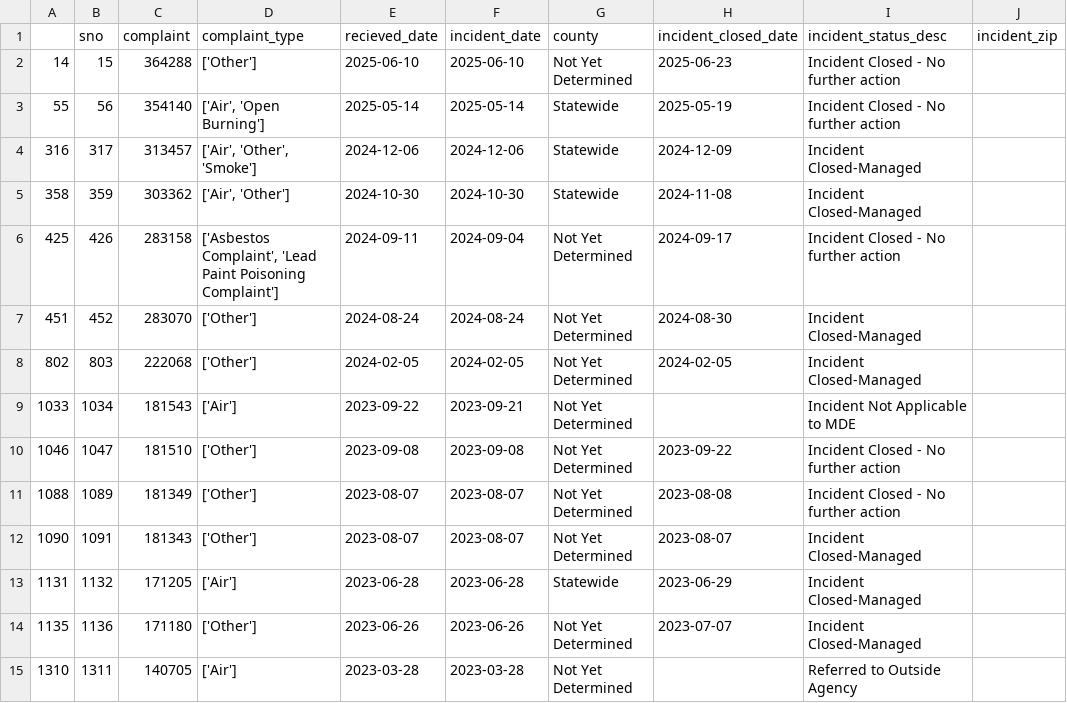
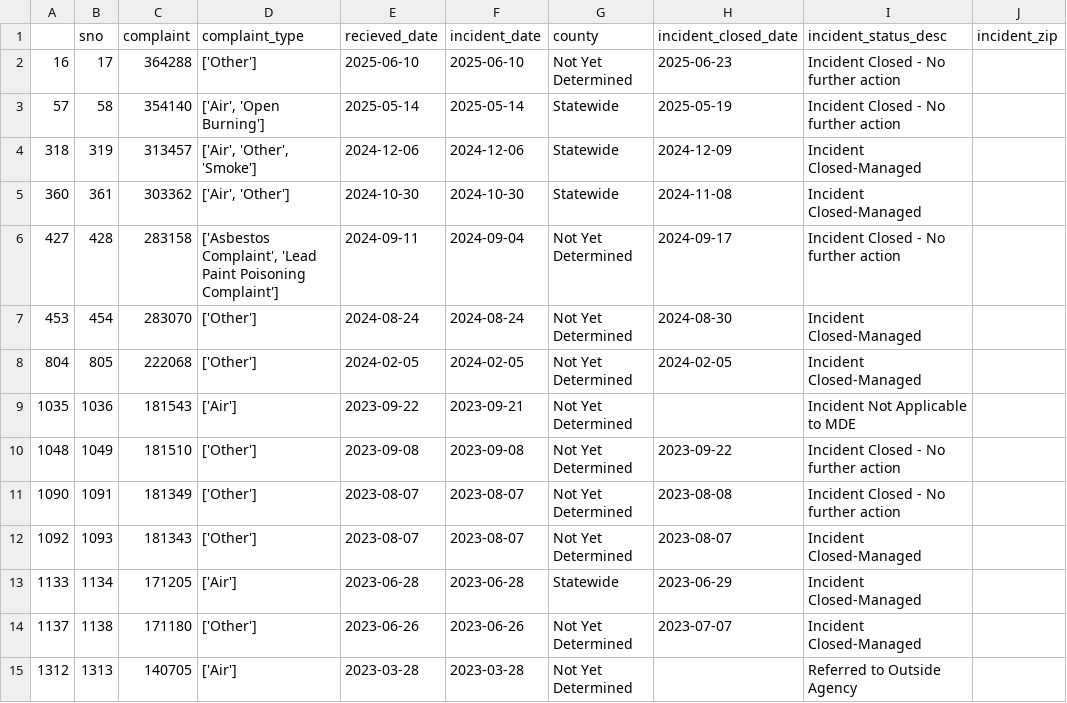
Before and after one commit to shmcminn/live-nicar-pipeline, a CSV file: exported_data/invalid_counties.csv, drawn as a sheet.

```diff
--- a/exported_data/invalid_counties.csv
+++ b/exported_data/invalid_counties.csv
@@ -1,15 +1,15 @@
 ,sno,complaint,complaint_type,recieved_date,incident_date,county,incident_closed_date,incident_status_desc,incident_zip
-14,15,364288,['Other'],2025-06-10,2025-06-10,Not Yet Determined,2025-06-23,Incident Closed - No further action,
-55,56,354140,"['Air', 'Open Burning']",2025-05-14,2025-05-14,Statewide,2025-05-19,Incident Closed - No further action,
-316,317,313457,"['Air', 'Other', 'Smoke']",2024-12-06,2024-12-06,Statewide,2024-12-09,Incident Closed-Managed,
-358,359,303362,"['Air', 'Other']",2024-10-30,2024-10-30,Statewide,2024-11-08,Incident Closed-Managed,
-425,426,283158,"['Asbestos Complaint', 'Lead Paint Poisoning Complaint']",2024-09-11,2024-09-04,Not Yet Determined,2024-09-17,Incident Closed - No further action,
-451,452,283070,['Other'],2024-08-24,2024-08-24,Not Yet Determined,2024-08-30,Incident Closed-Managed,
-802,803,222068,['Other'],2024-02-05,2024-02-05,Not Yet Determined,2024-02-05,Incident Closed-Managed,
-1033,1034,181543,['Air'],2023-09-22,2023-09-21,Not Yet Determined,,Incident Not Applicable to MDE,
-1046,1047,181510,['Other'],2023-09-08,2023-09-08,Not Yet Determined,2023-09-22,Incident Closed - No further action,
-1088,1089,181349,['Other'],2023-08-07,2023-08-07,Not Yet Determined,2023-08-08,Incident Closed - No further action,
-1090,1091,181343,['Other'],2023-08-07,2023-08-07,Not Yet Determined,2023-08-07,Incident Closed-Managed,
-1131,1132,171205,['Air'],2023-06-28,2023-06-28,Statewide,2023-06-29,Incident Closed-Managed,
-1135,1136,171180,['Other'],2023-06-26,2023-06-26,Not Yet Determined,2023-07-07,Incident Closed-Managed,
-1310,1311,140705,['Air'],2023-03-28,2023-03-28,Not Yet Determined,,Referred to Outside Agency,
+16,17,364288,['Other'],2025-06-10,2025-06-10,Not Yet Determined,2025-06-23,Incident Closed - No further action,
+57,58,354140,"['Air', 'Open Burning']",2025-05-14,2025-05-14,Statewide,2025-05-19,Incident Closed - No further action,
+318,319,313457,"['Air', 'Other', 'Smoke']",2024-12-06,2024-12-06,Statewide,2024-12-09,Incident Closed-Managed,
+360,361,303362,"['Air', 'Other']",2024-10-30,2024-10-30,Statewide,2024-11-08,Incident Closed-Managed,
+427,428,283158,"['Asbestos Complaint', 'Lead Paint Poisoning Complaint']",2024-09-11,2024-09-04,Not Yet Determined,2024-09-17,Incident Closed - No further action,
+453,454,283070,['Other'],2024-08-24,2024-08-24,Not Yet Determined,2024-08-30,Incident Closed-Managed,
+804,805,222068,['Other'],2024-02-05,2024-02-05,Not Yet Determined,2024-02-05,Incident Closed-Managed,
+1035,1036,181543,['Air'],2023-09-22,2023-09-21,Not Yet Determined,,Incident Not Applicable to MDE,
+1048,1049,181510,['Other'],2023-09-08,2023-09-08,Not Yet Determined,2023-09-22,Incident Closed - No further action,
+1090,1091,181349,['Other'],2023-08-07,2023-08-07,Not Yet Determined,2023-08-08,Incident Closed - No further action,
+1092,1093,181343,['Other'],2023-08-07,2023-08-07,Not Yet Determined,2023-08-07,Incident Closed-Managed,
+1133,1134,171205,['Air'],2023-06-28,2023-06-28,Statewide,2023-06-29,Incident Closed-Managed,
+1137,1138,171180,['Other'],2023-06-26,2023-06-26,Not Yet Determined,2023-07-07,Incident Closed-Managed,
+1312,1313,140705,['Air'],2023-03-28,2023-03-28,Not Yet Determined,,Referred to Outside Agency,
```
Also changed, not shown: exported_data/all_complaints.csv, exported_data/complaint_type_frequency.csv, 1 other file.
